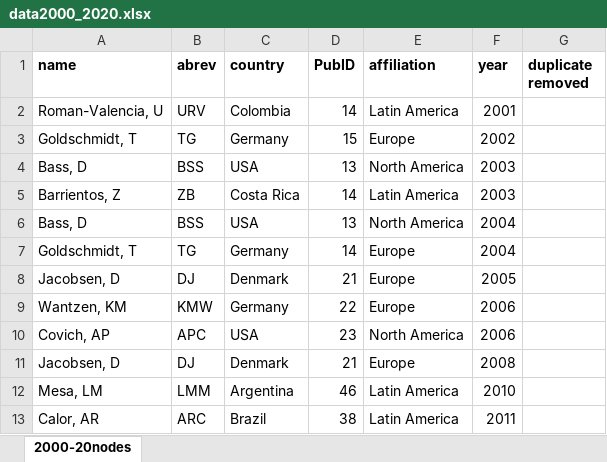
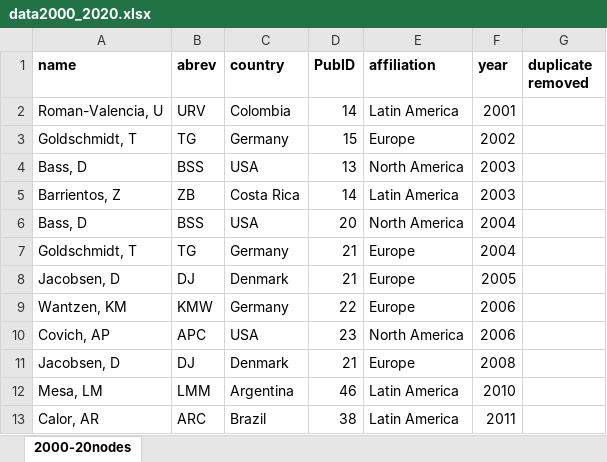
Before and after one commit to PEGutierrezF/NetworkAnalysis, an Excel workbook: data/data2000_2020.xlsx, sheet 2000-20nodes, drawn as a sheet; values as stored, in another font and other column widths than the file's, no borders; the diff names each change by its address in the sheet, - before the commit and + after, or states it on an @@ line.

Commit message:
data

```diff
--- a/data/data2000_2020.xlsx (sheet 2000-20nodes)
+++ b/data/data2000_2020.xlsx (sheet 2000-20nodes)
-D6 (PubID): 13
+D6 (PubID): 20
-D7 (PubID): 14
+D7 (PubID): 21
```
Also changed, not shown: 5 other files.
